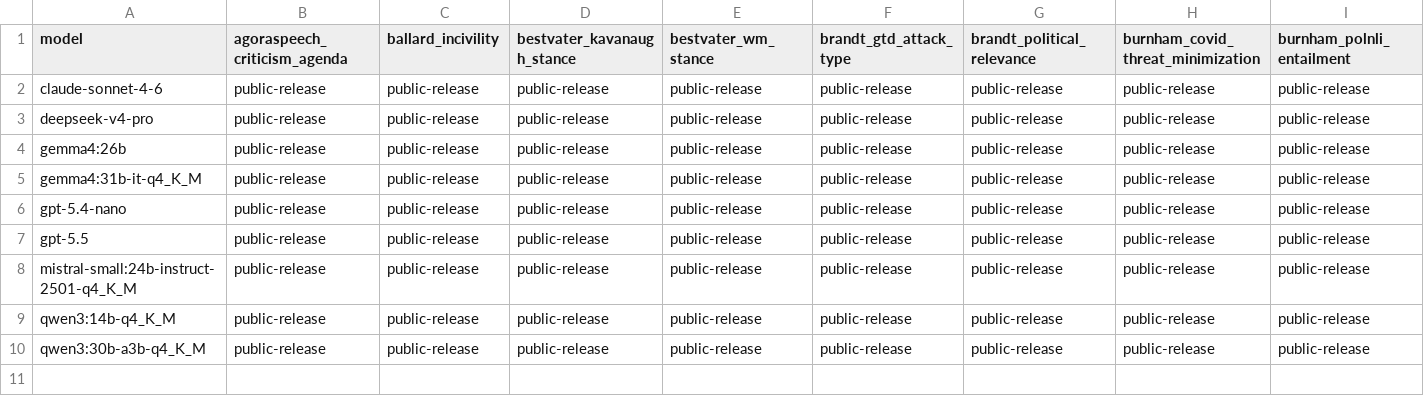
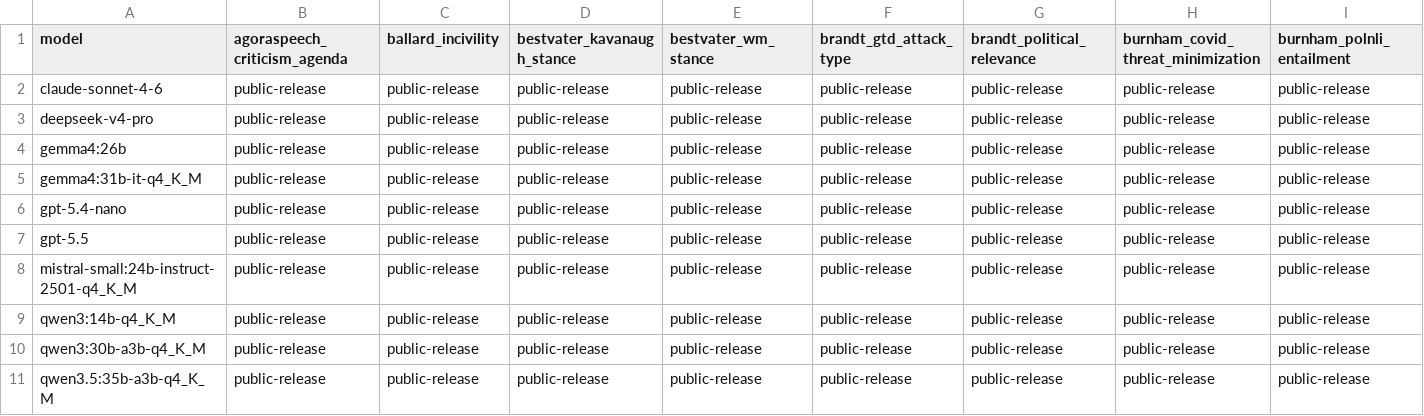
Before and after one commit to hhilbig/polsci-open-bench, a CSV file: output/coverage_matrix.csv, drawn as a sheet; only a part is shown; rows hold the shown columns only; the diff names each change by its address in the sheet, - before the commit and + after, or states it on an @@ line.

```diff
--- a/output/coverage_matrix.csv
+++ b/output/coverage_matrix.csv
+row 11: qwen3.5:35b-a3b-q4_K_M | public-release | public-release | public-release | public-release | public-release | public-release | public-release | public-release
```
Also changed, not shown: output/best_local_api_task_gap.csv, output/local_api_gap_by_label_structure.csv, 25 other files.
